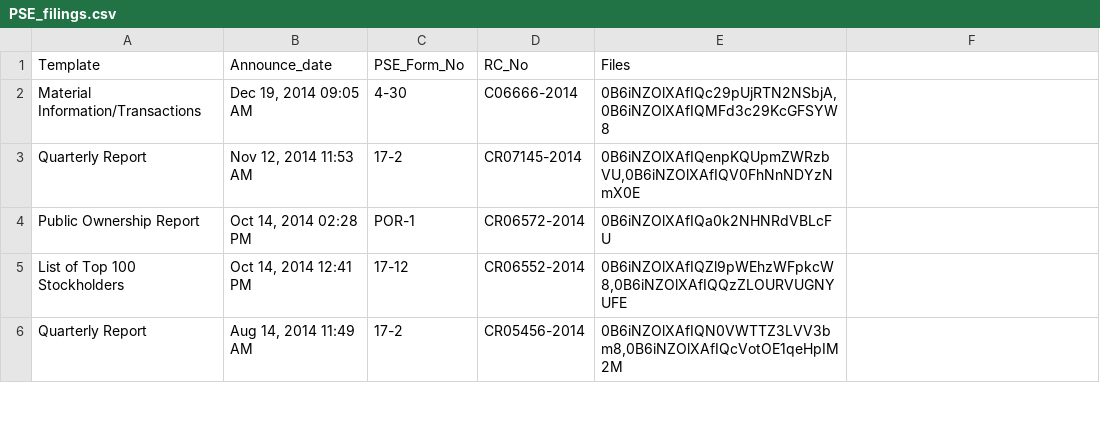
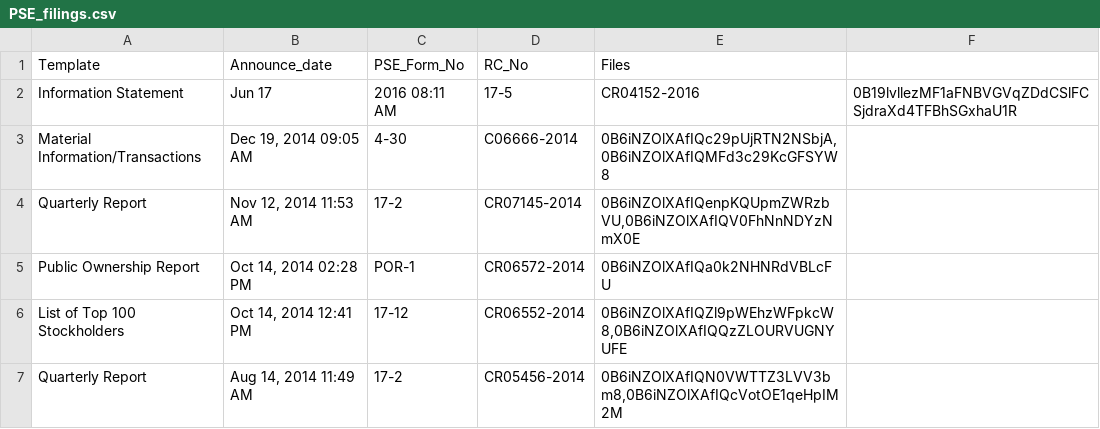
Before and after one commit to abacorecapital/abacorecapital.github.io, a CSV file: _data/PSE_filings.csv, drawn as a sheet; only a part is shown; the diff names each change by its address in the sheet, - before the commit and + after, or states it on an @@ line.

Commit message:
Update PSE_filings.csv

```diff
--- a/_data/PSE_filings.csv
+++ b/_data/PSE_filings.csv
+row 2: Information Statement | Jun 17 | 2016 08:11 AM | 17-5 | CR04152-2016 | 0B19lvllezMF1aFNBVGVqZDdCSlFCSjdraXd4TFBhSGxhaU1R
```
